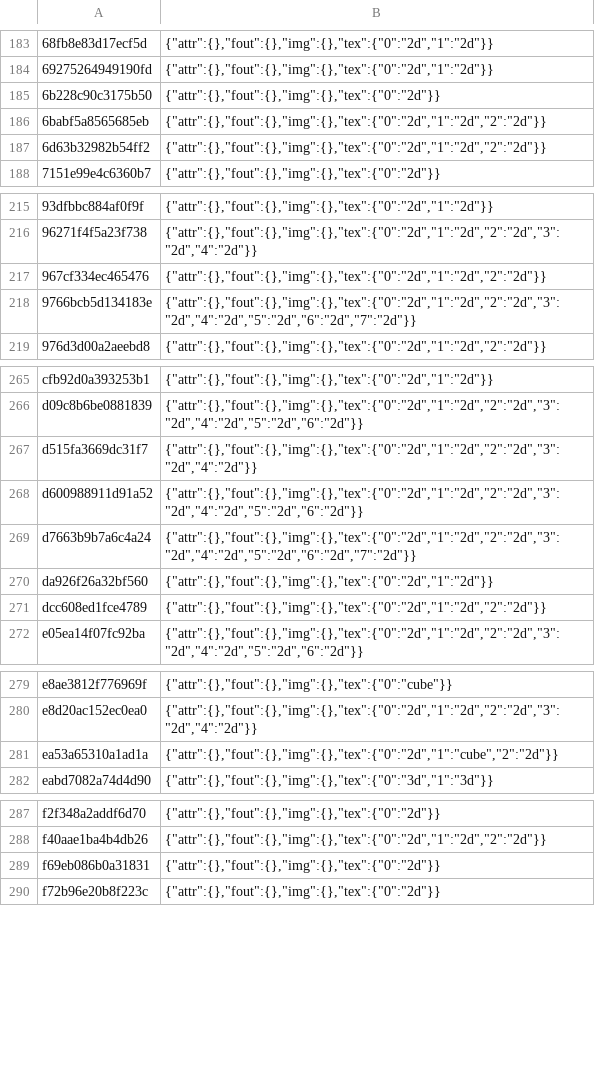
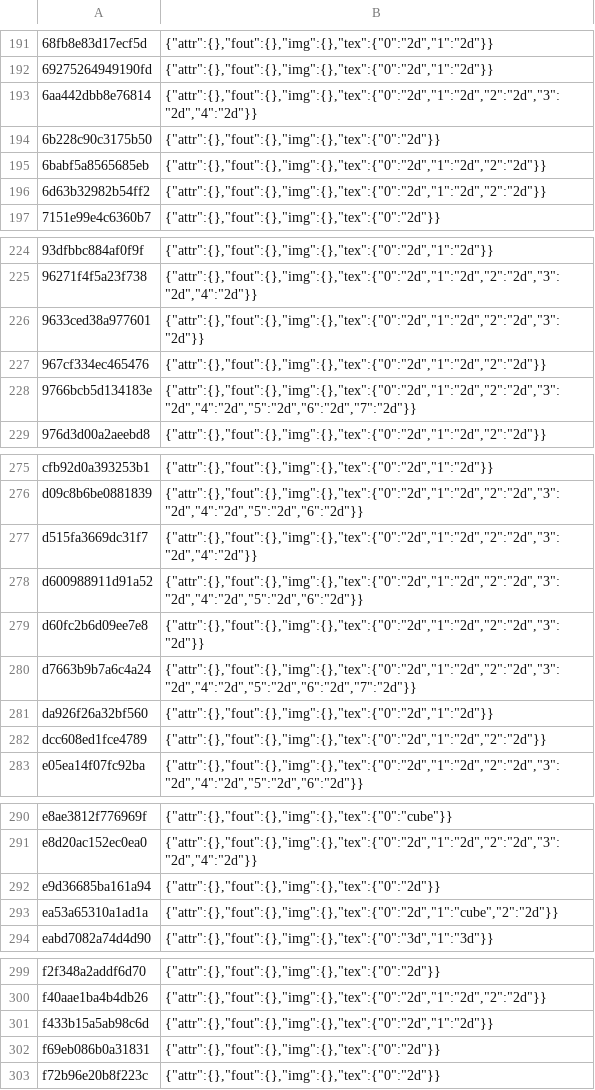
Before and after one commit to ha7rock/blade2-mobile, a TSV file: dm/gfx/nvn/shader_facts.tsv, drawn as a sheet; only a part is shown, gaps mark what is left out; the diff covers the shown part only; the diff names each change by its address in the sheet, - before the commit and + after, or states it on an @@ line.

```diff
--- a/dm/gfx/nvn/shader_facts.tsv
+++ b/dm/gfx/nvn/shader_facts.tsv
+row 193: 6aa442dbb8e76814 | {"attr":{},"fout":{},"img":{},"tex":{"0":"2d","1":"2d","2":"2d","3":"2d","4":"2d"}}
+row 226: 9633ced38a977601 | {"attr":{},"fout":{},"img":{},"tex":{"0":"2d","1":"2d","2":"2d","3":"2d"}}
+row 279: d60fc2b6d09ee7e8 | {"attr":{},"fout":{},"img":{},"tex":{"0":"2d","1":"2d","2":"2d","3":"2d"}}
+row 292: e9d36685ba161a94 | {"attr":{},"fout":{},"img":{},"tex":{"0":"2d"}}
+row 301: f433b15a5ab98c6d | {"attr":{},"fout":{},"img":{},"tex":{"0":"2d","1":"2d"}}
```
Also changed, not shown: 8 added rows and 2 edited cells elsewhere in this file, 4 other files.
